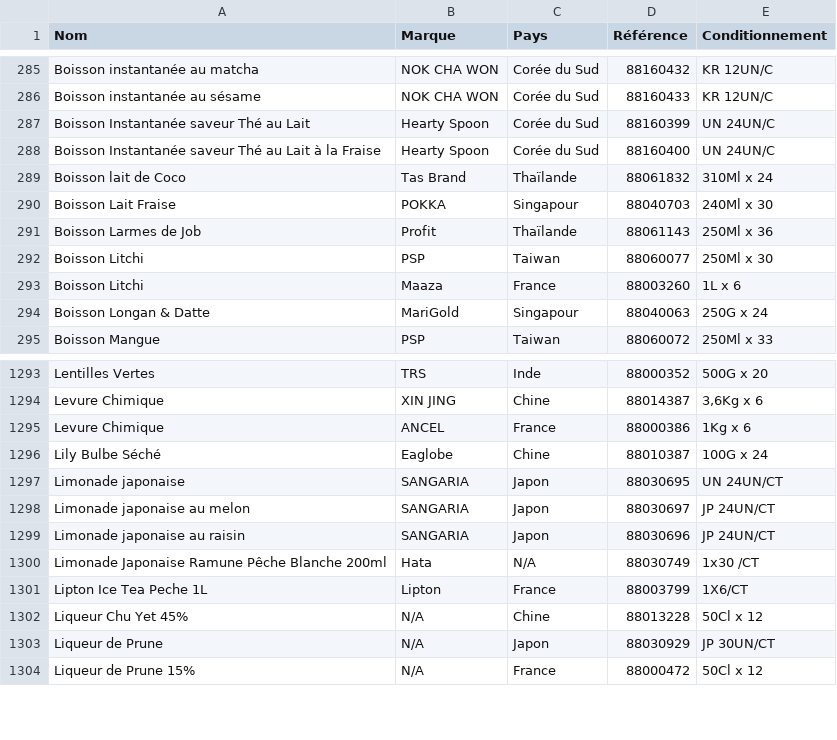
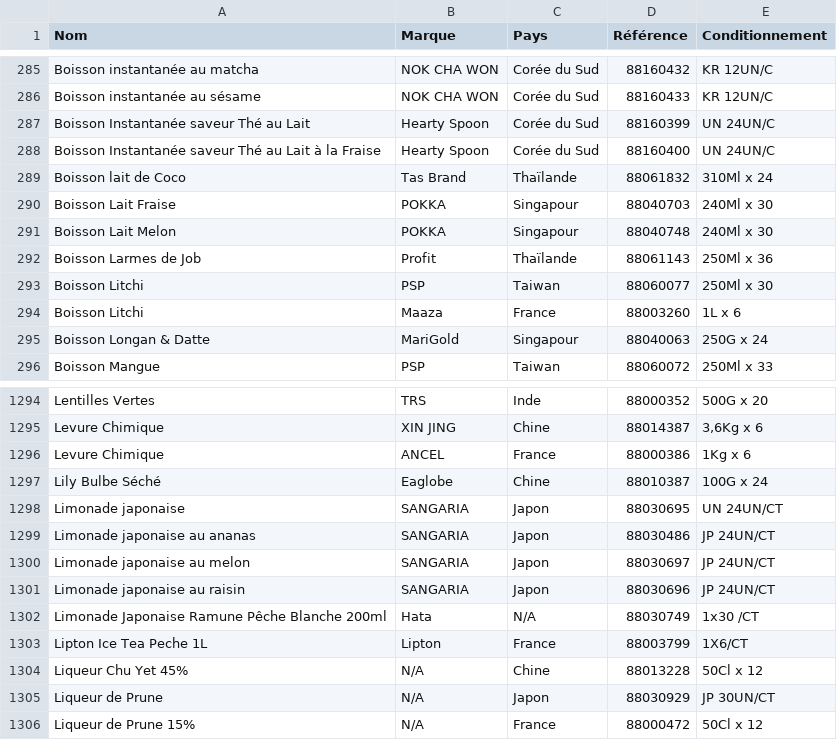
Before and after one commit to alexthegreatwhite/catalogue, a CSV file: base.csv, drawn as a sheet; only a part is shown, gaps mark what is left out; the diff names each change by its address in the sheet, - before the commit and + after, or states it on an @@ line.

```diff
--- a/base.csv
+++ b/base.csv
+row 291: Boisson Lait Melon | POKKA | Singapour | 88040748 | 240Ml x 30
+row 1299: Limonade japonaise au ananas | SANGARIA | Japon | 88030486 | JP 24UN/CT
```
Also changed, not shown: 1 other file.
